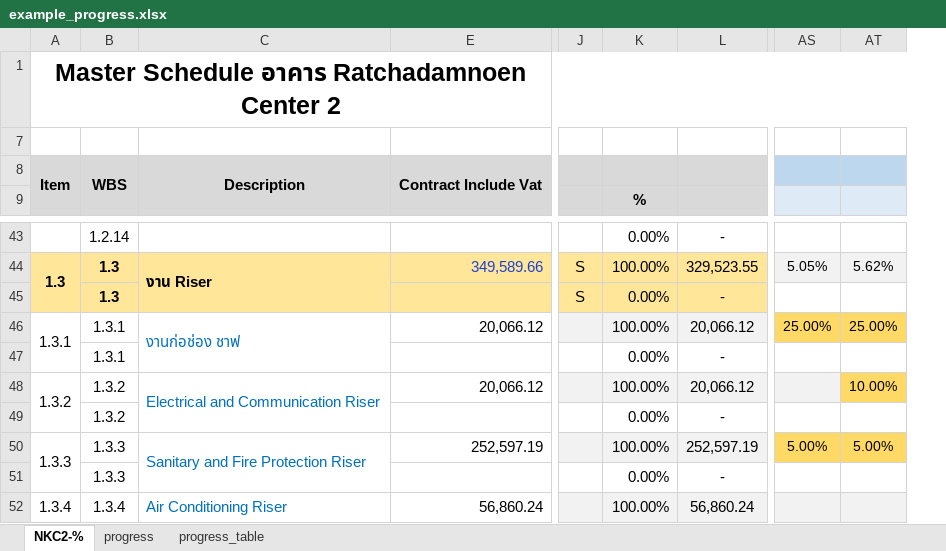
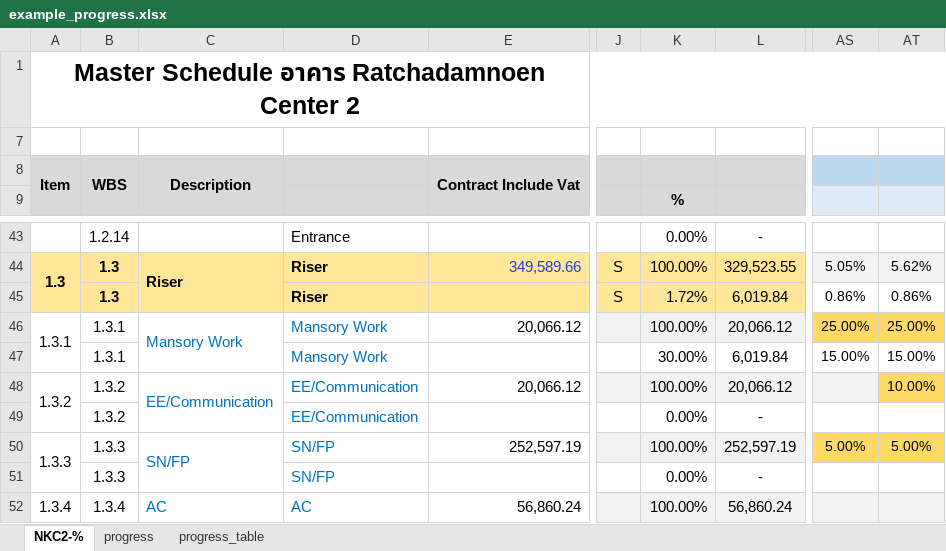
Before and after one commit to Suzanoo/okd, an Excel workbook: public/data/example_progress.xlsx, sheet NKC2-%, drawn as a sheet; only a part is shown, gaps mark what is left out; values as stored, in another font and other column widths than the file's, no borders; charts and pictures and conditional formats not drawn; removed rows and columns are numbered as before the commit, all else as after; the diff covers the shown part only; the diff names each change by its address in the sheet, - before the commit and + after, or states it on an @@ line.

```diff
--- a/public/data/example_progress.xlsx (sheet NKC2-%)
+++ b/public/data/example_progress.xlsx (sheet NKC2-%)
-column C, row 8: Description; rows 44-52: งาน Riser |  | งานก่อช่อง ชาฟ |  | Electrical and Communication Riser |  | Sanitary and Fire Protection Riser |  | Air Conditioning Riser
+column C, row 8: Description; rows 44-52: Riser |  | Mansory Work |  | EE/Communication |  | SN/FP |  | AC
@@ column D unhidden, rows 43-52: Entrance | Riser | Riser | Mansory Work | Mansory Work | EE/Communication | EE/Communication | SN/FP | SN/FP | AC @@
-K45 (%): 0.00%
+K45 (%): 1.72%
-L45: -
+L45: 6,019.84
-AS45: (empty)
+AS45: 0.86%
-AT45: (empty)
+AT45: 0.86%
-K47 (%): 0.00%
+K47 (%): 30.00%
-L47: -
+L47: 6,019.84
-AS47: (empty)
+AS47: 15.00%
-AT47: (empty)
+AT47: 15.00%
```
Also changed, not shown: 6 added rows, 6 removed rows and 54 edited cells elsewhere in this sheet, sheet progress_table, sheet progress, hidden cells, charts or pictures, 16 other files.
